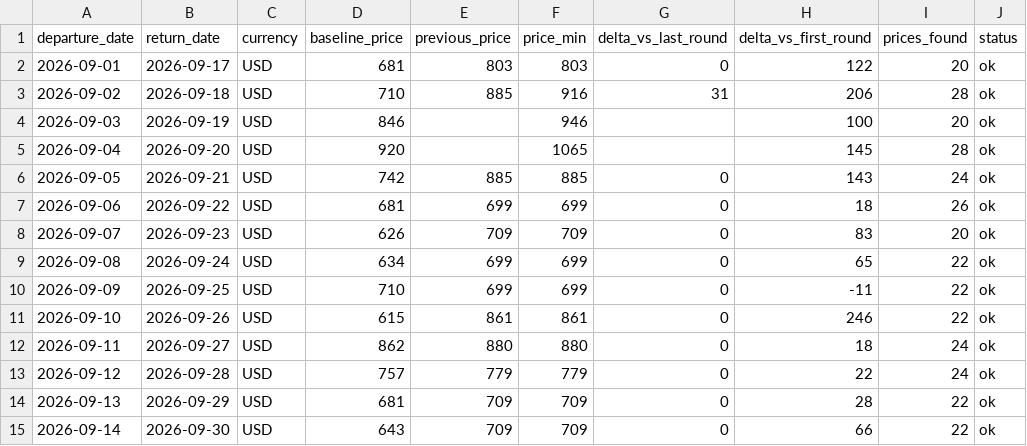
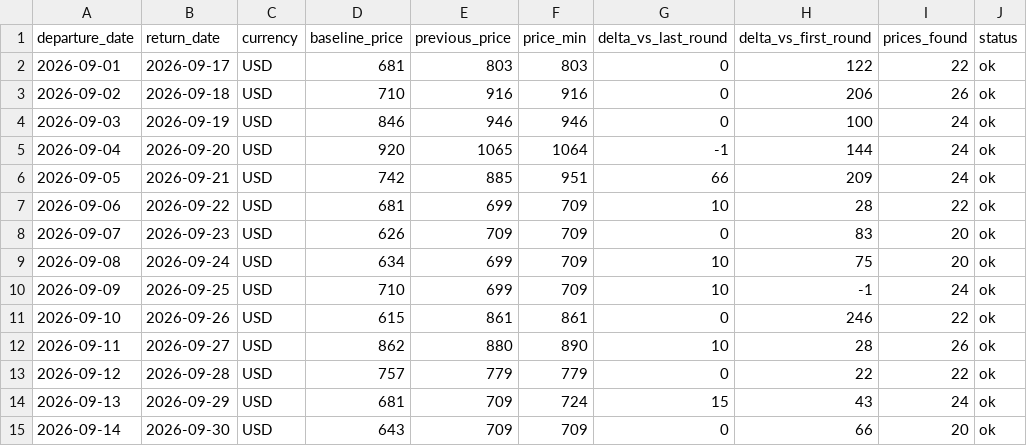
Before and after one commit to yiyangshen04/flight-watch, a CSV file: data/chi-rom-sep-2026/latest_round.csv, drawn as a sheet.

```diff
--- a/data/chi-rom-sep-2026/latest_round.csv
+++ b/data/chi-rom-sep-2026/latest_round.csv
@@ -1,15 +1,15 @@
 departure_date,return_date,currency,baseline_price,previous_price,price_min,delta_vs_last_round,delta_vs_first_round,prices_found,status
-2026-09-01,2026-09-17,USD,681,803,803,0,122,20,ok
-2026-09-02,2026-09-18,USD,710,885,916,31,206,28,ok
-2026-09-03,2026-09-19,USD,846,,946,,100,20,ok
-2026-09-04,2026-09-20,USD,920,,1065,,145,28,ok
-2026-09-05,2026-09-21,USD,742,885,885,0,143,24,ok
-2026-09-06,2026-09-22,USD,681,699,699,0,18,26,ok
+2026-09-01,2026-09-17,USD,681,803,803,0,122,22,ok
+2026-09-02,2026-09-18,USD,710,916,916,0,206,26,ok
+2026-09-03,2026-09-19,USD,846,946,946,0,100,24,ok
+2026-09-04,2026-09-20,USD,920,1065,1064,-1,144,24,ok
+2026-09-05,2026-09-21,USD,742,885,951,66,209,24,ok
+2026-09-06,2026-09-22,USD,681,699,709,10,28,22,ok
 2026-09-07,2026-09-23,USD,626,709,709,0,83,20,ok
-2026-09-08,2026-09-24,USD,634,699,699,0,65,22,ok
-2026-09-09,2026-09-25,USD,710,699,699,0,-11,22,ok
+2026-09-08,2026-09-24,USD,634,699,709,10,75,20,ok
+2026-09-09,2026-09-25,USD,710,699,709,10,-1,24,ok
 2026-09-10,2026-09-26,USD,615,861,861,0,246,22,ok
-2026-09-11,2026-09-27,USD,862,880,880,0,18,24,ok
-2026-09-12,2026-09-28,USD,757,779,779,0,22,24,ok
-2026-09-13,2026-09-29,USD,681,709,709,0,28,22,ok
-2026-09-14,2026-09-30,USD,643,709,709,0,66,22,ok
+2026-09-11,2026-09-27,USD,862,880,890,10,28,26,ok
+2026-09-12,2026-09-28,USD,757,779,779,0,22,22,ok
+2026-09-13,2026-09-29,USD,681,709,724,15,43,24,ok
+2026-09-14,2026-09-30,USD,643,709,709,0,66,20,ok
```
Also changed, not shown: 4 other files.
